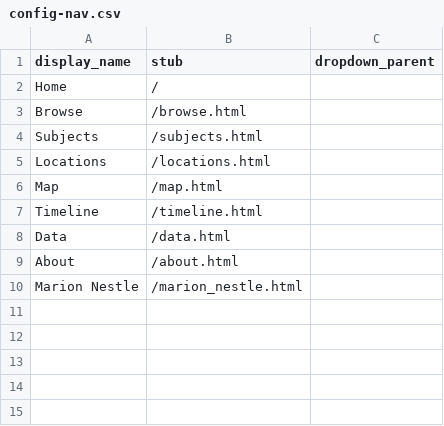
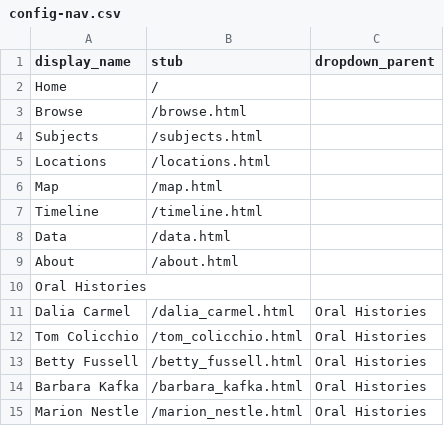
Before and after one commit to info663-fa24/team2, a CSV file: _data/config-nav.csv, drawn as a sheet.

Commit message:
Update config-nav.csv

```diff
--- a/_data/config-nav.csv
+++ b/_data/config-nav.csv
@@ -9,2 +9,7 @@ Data,/data.html,
 About,/about.html,
-Marion Nestle,/marion_nestle.html,
+Oral Histories,,
+Dalia Carmel,/dalia_carmel.html,Oral Histories
+Tom Colicchio,/tom_colicchio.html,Oral Histories
+Betty Fussell,/betty_fussell.html,Oral Histories
+Barbara Kafka,/barbara_kafka.html,Oral Histories
+Marion Nestle,/marion_nestle.html,Oral Histories
```
